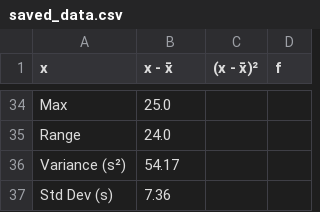
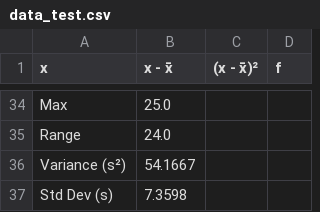
Before and after one commit to RosN-11/stats-table-generator, a CSV file: saved/data_test.csv (was saved/saved_data.csv), drawn as a sheet; only a part is shown, gaps mark what is left out.

Commit message:
Update input data, saved output examples, and add demo screenshots

```diff
--- a/saved/saved_data.csv
+++ b/saved/data_test.csv
@@ -35,3 +35,3 @@ Max,25.0
 Range,24.0
-Variance (s²),54.17
-Std Dev (s),7.36
+Variance (s²),54.1667
+Std Dev (s),7.3598
```
Also changed, not shown: 10 other files.
